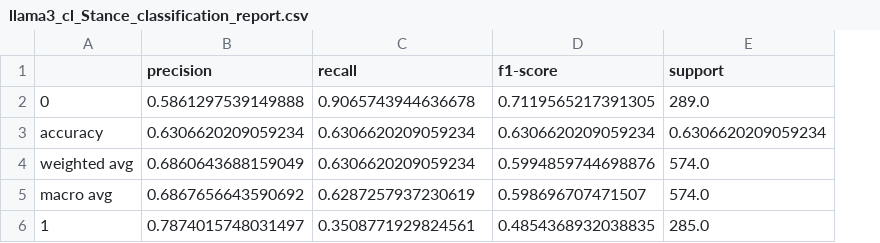
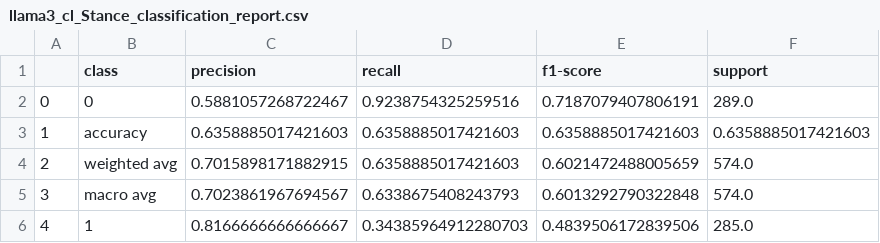
Before and after one commit to semcovici/stance-prediction-UstanceBR, a CSV file: reports/classification_reports/llama3_cl_Stance_classification_report.csv, drawn as a sheet; addresses are those after the commit; the diff names each change by its address in the sheet, - before the commit and + after, or states it on an @@ line.

```diff
--- a/reports/classification_reports/llama3_cl_Stance_classification_report.csv
+++ b/reports/classification_reports/llama3_cl_Stance_classification_report.csv
+column A, rows 2-6: 0 | 1 | 2 | 3 | 4
-B1: (empty)
+B1: class
-C2 (precision): 0.5861297539149888
+C2 (precision): 0.5881057268722467
-D2 (recall): 0.9065743944636678
+D2 (recall): 0.9238754325259516
-E2 (f1-score): 0.7119565217391305
+E2 (f1-score): 0.7187079407806191
-C3 (precision): 0.6306620209059234
+C3 (precision): 0.6358885017421603
-D3:D4 (recall): 0.6306620209059234
+D3:D4 (recall): 0.6358885017421603
-E3 (f1-score): 0.6306620209059234
+E3 (f1-score): 0.6358885017421603
-F3 (support): 0.6306620209059234
+F3 (support): 0.6358885017421603
-C4 (precision): 0.6860643688159049
+C4 (precision): 0.7015898171882915
-E4 (f1-score): 0.5994859744698876
+E4 (f1-score): 0.6021472488005659
-C5 (precision): 0.6867656643590692
+C5 (precision): 0.7023861967694567
-D5 (recall): 0.6287257937230619
+D5 (recall): 0.6338675408243793
-E5 (f1-score): 0.598696707471507
+E5 (f1-score): 0.6013292790322848
-C6 (precision): 0.7874015748031497
+C6 (precision): 0.8166666666666667
-D6 (recall): 0.3508771929824561
+D6 (recall): 0.34385964912280703
-E6 (f1-score): 0.4854368932038835
+E6 (f1-score): 0.4839506172839506
```
Also changed, not shown: reports/classification_reports/llama3_bo_Stance_classification_report.csv, reports/classification_reports/llama3_co_Stance_classification_report.csv, 12 other files.
